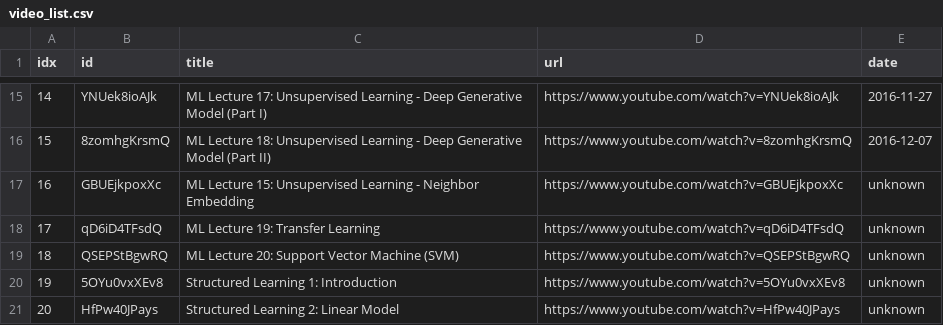
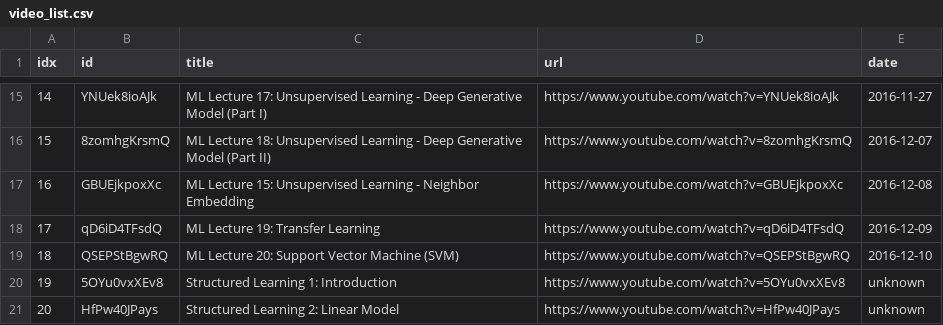
Before and after one commit to sumsjp/YTLee, a CSV file: src/video_list.csv, drawn as a sheet; only a part is shown, gaps mark what is left out.

```diff
--- a/src/video_list.csv
+++ b/src/video_list.csv
@@ -16,5 +16,5 @@ idx,id,title,url,date
 15,8zomhgKrsmQ,ML Lecture 18: Unsupervised Learning - Deep Generative Model (Part II),https://www.youtube.com/watch?v=8zomhgKrsmQ,2016-12-07
-16,GBUEjkpoxXc,ML Lecture 15: Unsupervised Learning - Neighbor Embedding,https://www.youtube.com/watch?v=GBUEjkpoxXc,unknown
-17,qD6iD4TFsdQ,ML Lecture 19: Transfer Learning,https://www.youtube.com/watch?v=qD6iD4TFsdQ,unknown
-18,QSEPStBgwRQ,ML Lecture 20: Support Vector Machine (SVM),https://www.youtube.com/watch?v=QSEPStBgwRQ,unknown
+16,GBUEjkpoxXc,ML Lecture 15: Unsupervised Learning - Neighbor Embedding,https://www.youtube.com/watch?v=GBUEjkpoxXc,2016-12-08
+17,qD6iD4TFsdQ,ML Lecture 19: Transfer Learning,https://www.youtube.com/watch?v=qD6iD4TFsdQ,2016-12-09
+18,QSEPStBgwRQ,ML Lecture 20: Support Vector Machine (SVM),https://www.youtube.com/watch?v=QSEPStBgwRQ,2016-12-10
 19,5OYu0vxXEv8,Structured Learning 1: Introduction,https://www.youtube.com/watch?v=5OYu0vxXEv8,unknown
```
Also changed, not shown: 7 other files.
